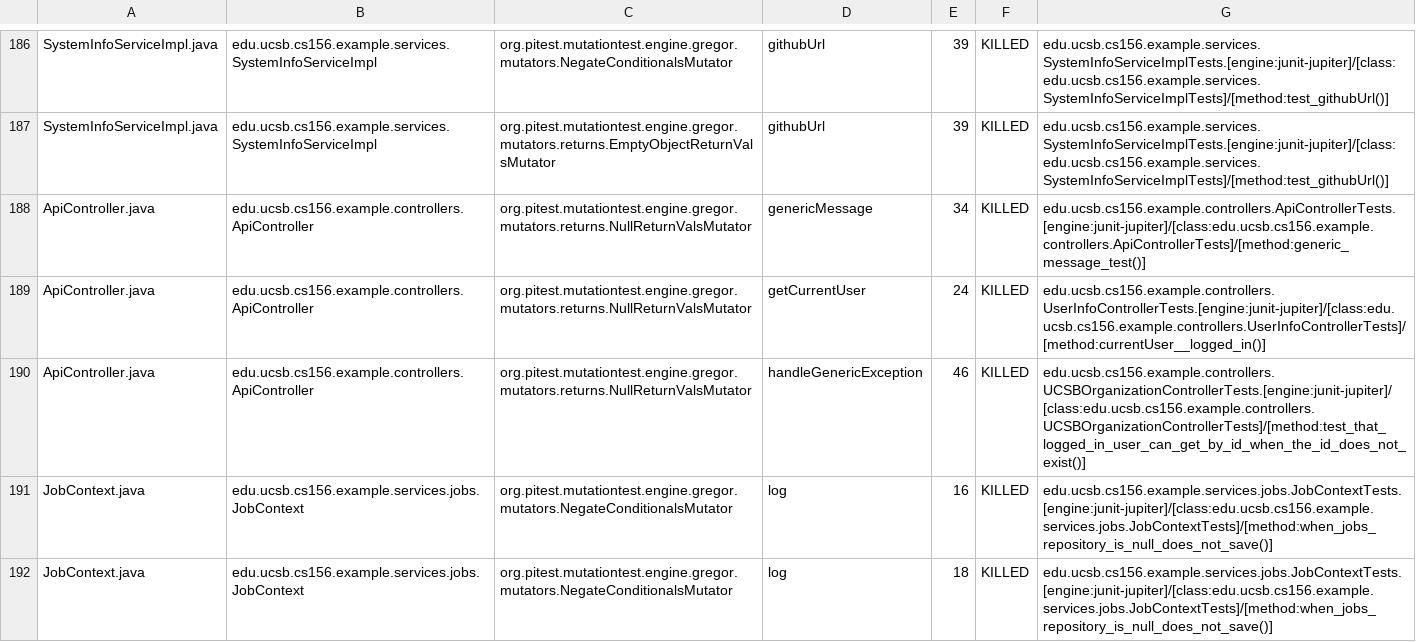
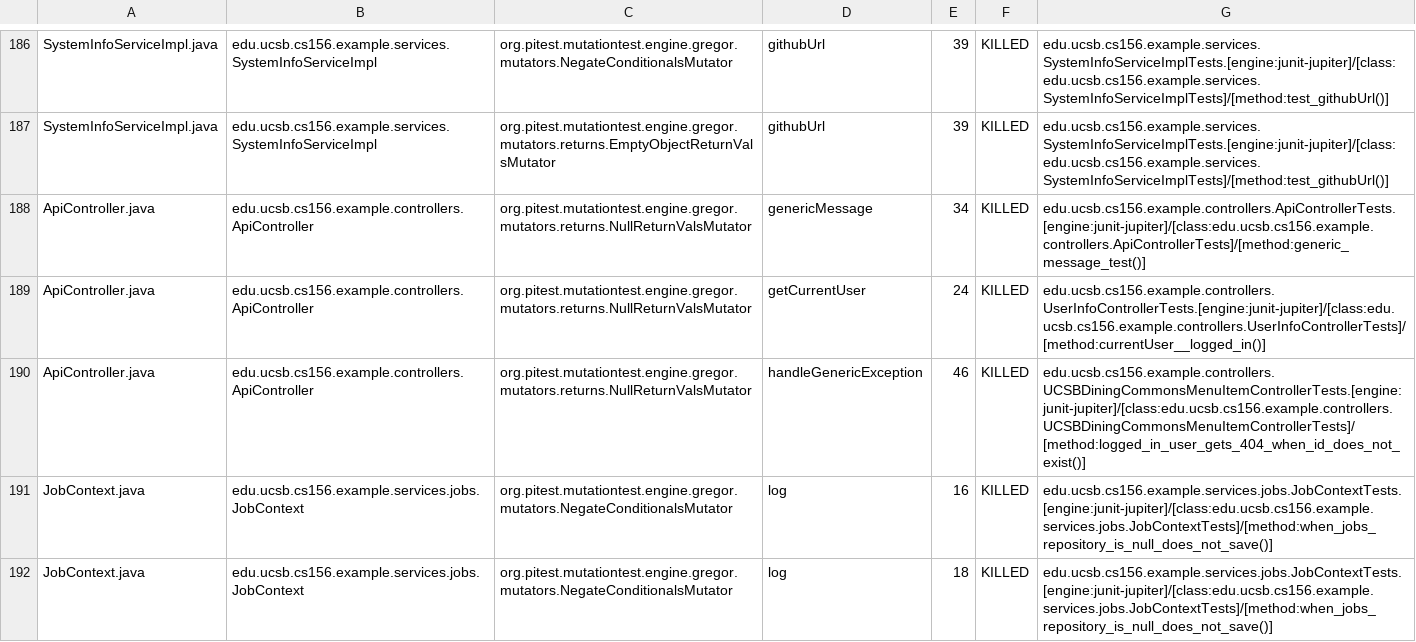
Before and after one commit to ucsb-cs156-f26/team02-f26-13, a CSV file: prs/125/pitest/mutations.csv, drawn as a sheet; only a part is shown, gaps mark what is left out.

Commit message:
Deploying to gh-pages from @ ucsb-cs156-f26/team02-f26-13@eaaae8dc24d676a096cb5b73b19366e9a71adc14 🚀

```diff
--- a/prs/125/pitest/mutations.csv
+++ b/prs/125/pitest/mutations.csv
@@ -189,3 +189,3 @@ ApiController.java,edu.ucsb.cs156.example.controllers.ApiController,org.pitest.m
 ApiController.java,edu.ucsb.cs156.example.controllers.ApiController,org.pitest.mutationtest.engine.gregor.mutators.returns.NullReturnValsMutator,getCurrentUser,24,KILLED,edu.ucsb.cs156.example.controllers.UserInfoControllerTests.[engine:junit-jupiter]/[class:edu.ucsb.cs156.example.controllers.UserInfoControllerTests]/[method:currentUser__logged_in()]
-ApiController.java,edu.ucsb.cs156.example.controllers.ApiController,org.pitest.mutationtest.engine.gregor.mutators.returns.NullReturnValsMutator,handleGenericException,46,KILLED,edu.ucsb.cs156.example.controllers.UCSBOrganizationControllerTests.[engine:junit-jupiter]/[class:edu.ucsb.cs156.example.controllers.UCSBOrganizationControllerTests]/[method:test_that_logged_in_user_can_get_by_id_when_the_id_does_not_exist()]
+ApiController.java,edu.ucsb.cs156.example.controllers.ApiController,org.pitest.mutationtest.engine.gregor.mutators.returns.NullReturnValsMutator,handleGenericException,46,KILLED,edu.ucsb.cs156.example.controllers.UCSBDiningCommonsMenuItemControllerTests.[engine:junit-jupiter]/[class:edu.ucsb.cs156.example.controllers.UCSBDiningCommonsMenuItemControllerTests]/[method:logged_in_user_gets_404_when_id_does_not_exist()]
 JobContext.java,edu.ucsb.cs156.example.services.jobs.JobContext,org.pitest.mutationtest.engine.gregor.mutators.NegateConditionalsMutator,log,16,KILLED,edu.ucsb.cs156.example.services.jobs.JobContextTests.[engine:junit-jupiter]/[class:edu.ucsb.cs156.example.services.jobs.JobContextTests]/[method:when_jobs_repository_is_null_does_not_save()]
```
Also changed, not shown: 22 other files.
